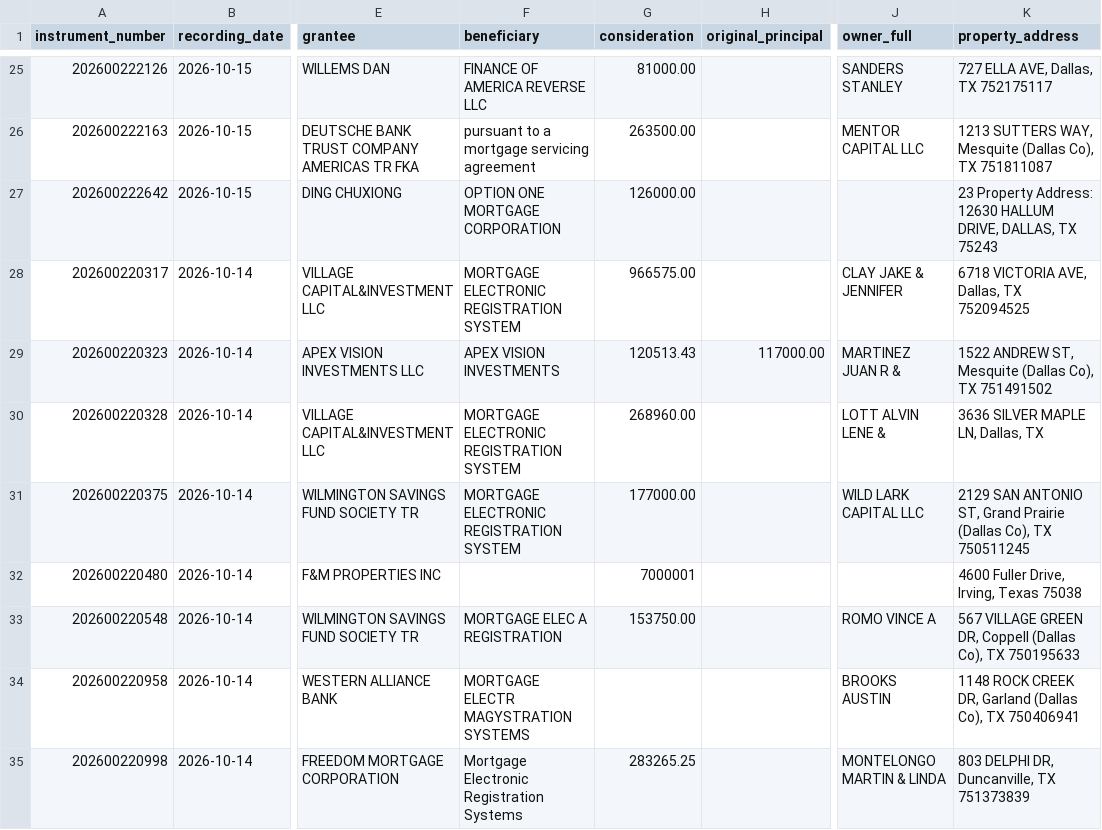
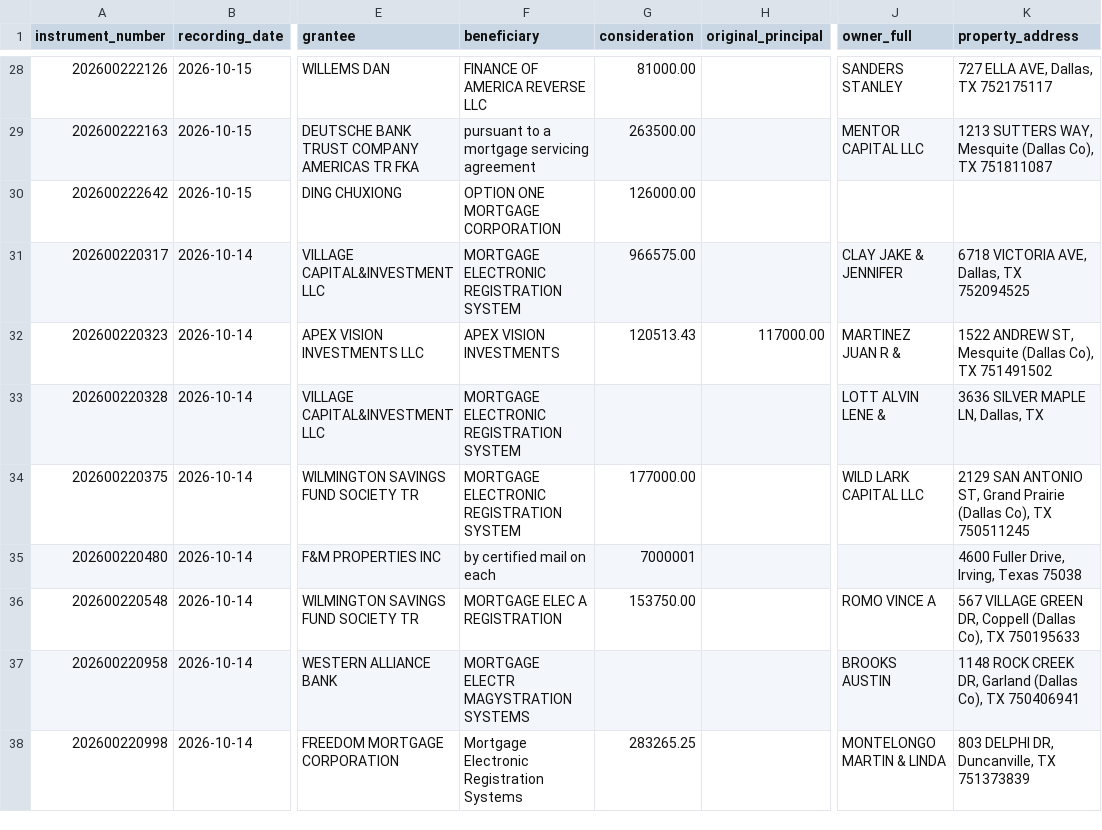
Before and after one commit to Sellmyhousefast247/Dallas-leads, a CSV file: data/trustee_deeds.csv, drawn as a sheet; only a part is shown, gaps mark what is left out; addresses are those after the commit; the diff covers the shown part only; the diff names each change by its address in the sheet, - before the commit and + after, or states it on an @@ line.

```diff
--- a/data/trustee_deeds.csv
+++ b/data/trustee_deeds.csv
-K30 (property_address): 23 Property Address: 12630 HALLUM DRIVE, DALLAS, TX 75243
+K30 (property_address): (empty)
-G33 (consideration): 268960.00
+G33 (consideration): (empty)
-F35 (beneficiary): (empty)
+F35 (beneficiary): by certified mail on each
```
Also changed, not shown: 3 added rows, 3 removed rows and 1 edited cell elsewhere in this file, data/skiptrace_export.csv, data/trustee_deeds_dallas.csv, 9 other files.
